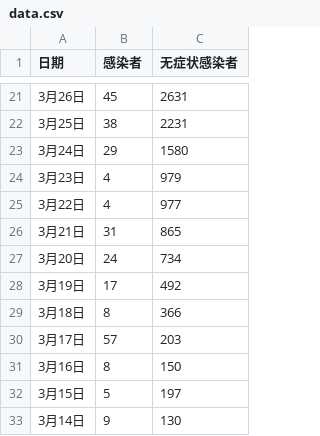
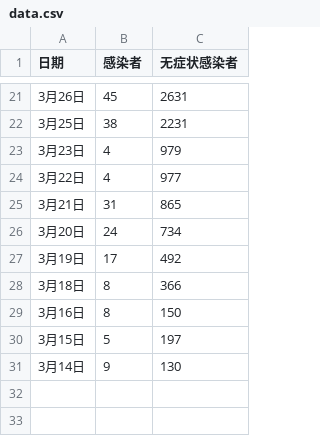
Before and after one commit to SteveYuOWO/covid-19-shanghai-inflection-chart, a CSV file: data.csv, drawn as a sheet; only a part is shown, gaps mark what is left out; the diff names each change by its address in the sheet, - before the commit and + after, or states it on an @@ line.

```diff
--- a/data.csv
+++ b/data.csv
-row 23: 3月24日 | 29 | 1580
-row 30: 3月17日 | 57 | 203
```
Also changed, not shown: 1 other file.
